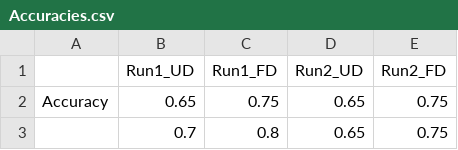
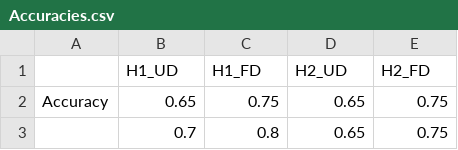
Before and after one commit to catherinechia/bioinformatics-translational-medicine, a CSV file: data/Accuracies.csv, drawn as a sheet; only a part is shown.

```diff
--- a/data/Accuracies.csv
+++ b/data/Accuracies.csv
@@ -1,2 +1,2 @@
-,Run1_UD,Run1_FD,Run2_UD,Run2_FD
+,H1_UD,H1_FD,H2_UD,H2_FD
 Accuracy,0.65,0.75,0.65,0.75
```
Also changed, not shown: 1 other file.
